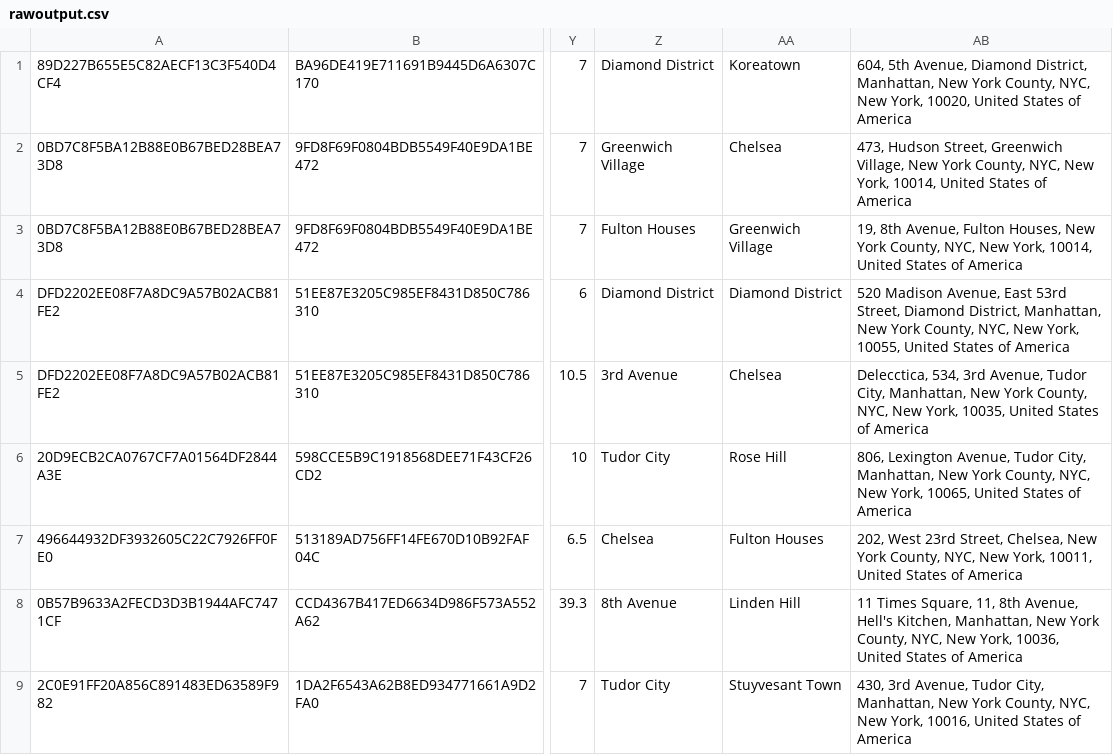
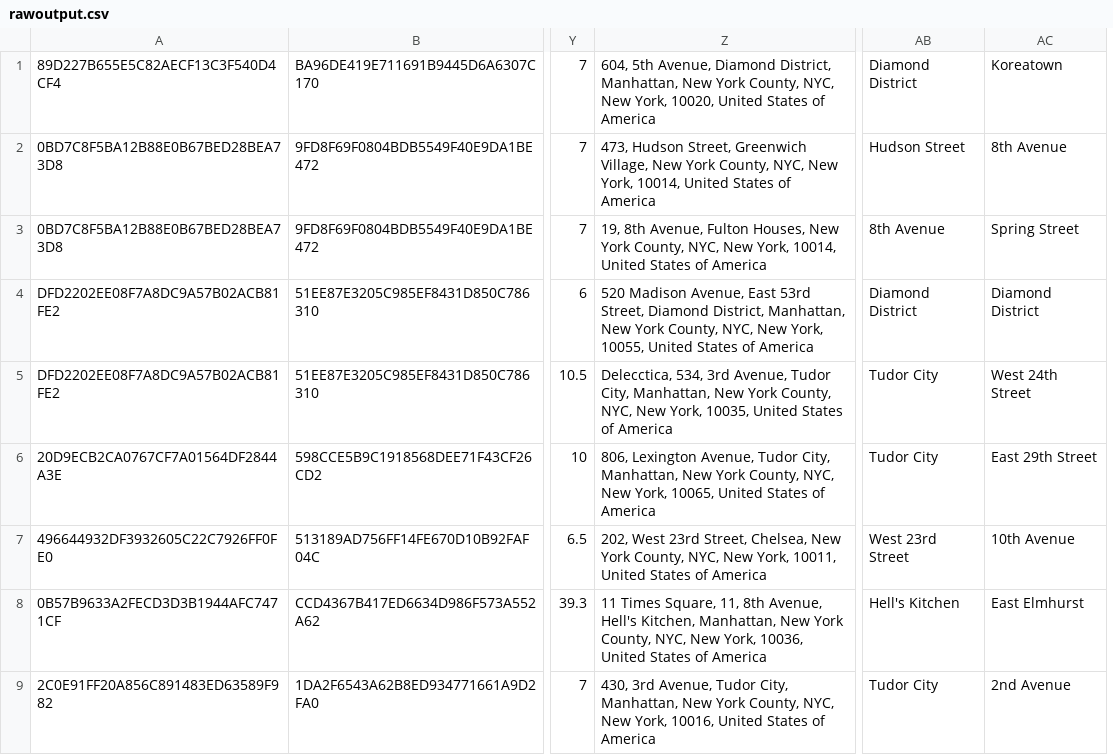
Before and after one commit to azureity/bonneau-final-proj, a CSV file: rawoutput.csv, drawn as a sheet; only a part is shown, gaps mark what is left out; removed rows and columns are numbered as before the commit, all else as after; the diff names each change by its address in the sheet, - before the commit and + after, or states it on an @@ line.

```diff
--- a/rawoutput.csv
+++ b/rawoutput.csv
-column Z, rows 1-9: Diamond District | Greenwich Village | Fulton Houses | Diamond District | 3rd Avenue | Tudor City | Chelsea | 8th Avenue | Tudor City
-column AA, rows 1-9: Koreatown | Chelsea | Greenwich Village | Diamond District | Chelsea | Rose Hill | Fulton Houses | Linden Hill | Stuyvesant Town
+column AB, rows 1-9: Diamond District | Hudson Street | 8th Avenue | Diamond District | Tudor City | Tudor City | West 23rd Street | Hell's Kitchen | Tudor City
+column AC, rows 1-9: Koreatown | 8th Avenue | Spring Street | Diamond District | West 24th Street | East 29th Street | 10th Avenue | East Elmhurst | 2nd Avenue
```
Also changed, not shown: binoutput.csv, 2 other files.
